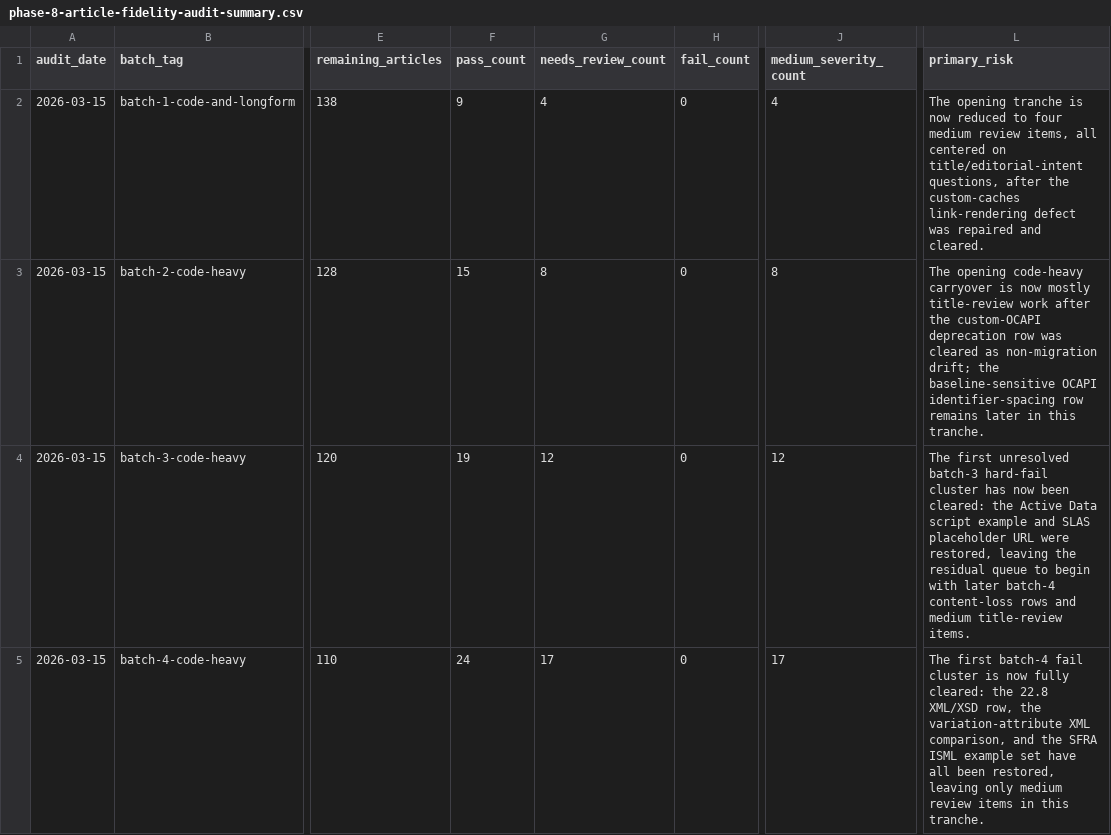
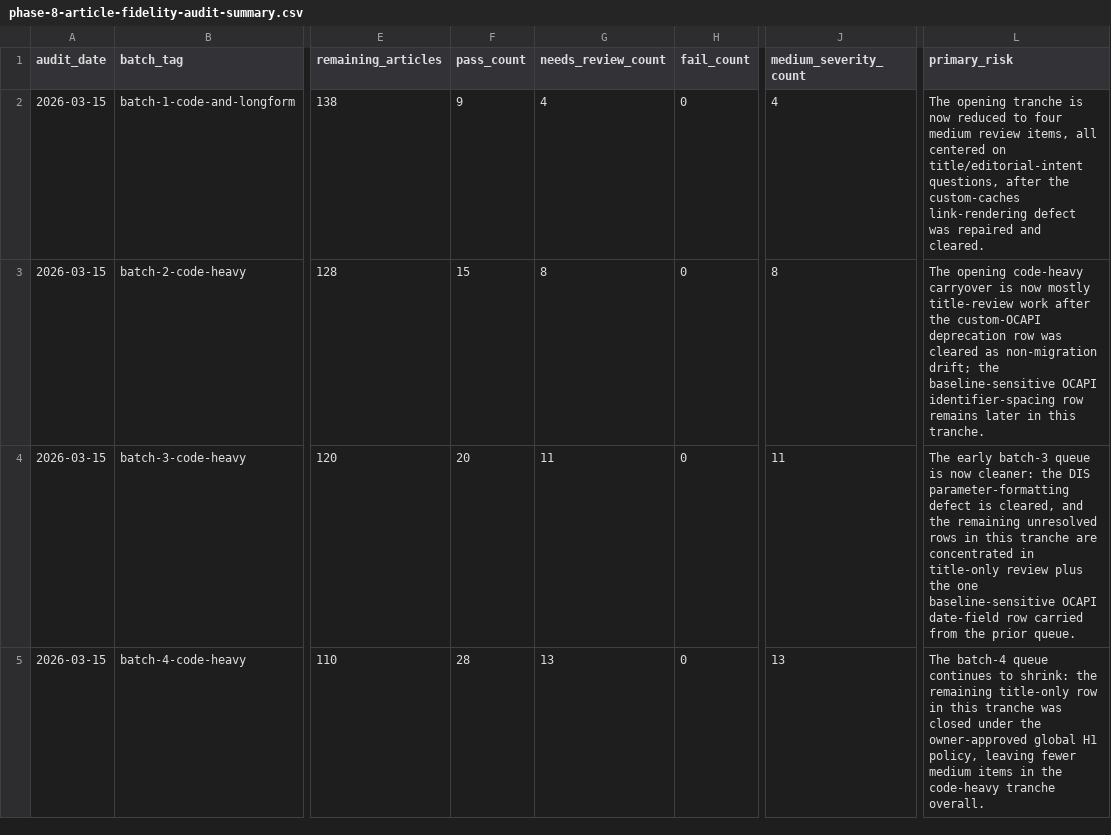
Before and after one commit to taurgis/rhino-inquisitor-com, a CSV file: migration/reports/phase-8-article-fidelity-audit-summary.csv, drawn as a sheet; only a part is shown, gaps mark what is left out; the diff covers the shown part only; the diff names each change by its address in the sheet, - before the commit and + after, or states it on an @@ line.

```diff
--- a/migration/reports/phase-8-article-fidelity-audit-summary.csv
+++ b/migration/reports/phase-8-article-fidelity-audit-summary.csv
-F4 (pass_count): 19
+F4 (pass_count): 20
-G4 (needs_review_count): 12
+G4 (needs_review_count): 11
-J4 (medium_severity_count): 12
+J4 (medium_severity_count): 11
-L4 (primary_risk): The first unresolved batch-3 hard-fail cluster has now been cleared: the Active Data script example and SLAS placeholder URL were restored, leaving the residual queue to begin with later batch-4 content-loss rows and medium title-review items.
+L4 (primary_risk): The early batch-3 queue is now cleaner: the DIS parameter-formatting defect is cleared, and the remaining unresolved rows in this tranche are concentrated in title-only review plus the one baseline-sensitive OCAPI date-field row carried from the prior queue.
-F5 (pass_count): 24
+F5 (pass_count): 28
-G5 (needs_review_count): 17
+G5 (needs_review_count): 13
-J5 (medium_severity_count): 17
+J5 (medium_severity_count): 13
-L5 (primary_risk): The first batch-4 fail cluster is now fully cleared: the 22.8 XML/XSD row, the variation-attribute XML comparison, and the SFRA ISML example set have all been restored, leaving only medium review items in this tranche.
+L5 (primary_risk): The batch-4 queue continues to shrink: the remaining title-only row in this tranche was closed under the owner-approved global H1 policy, leaving fewer medium items in the code-heavy tranche overall.
```
Also changed, not shown: 39 edited cells elsewhere in this file, migration/reports/phase-8-article-fidelity-audit.csv, 11 other files.
